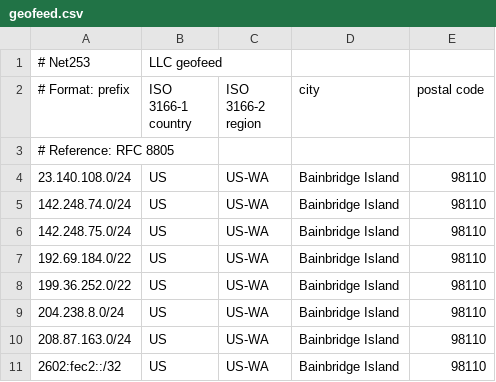
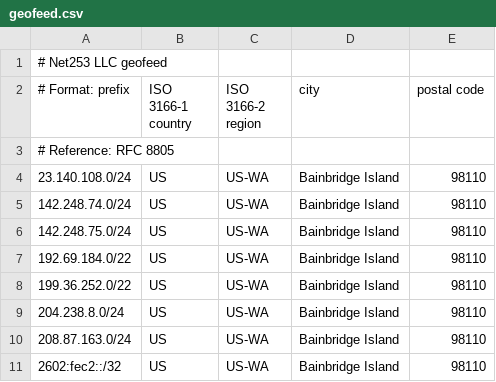
Before and after one commit to noahvr/net253, a CSV file: geofeed.csv, drawn as a sheet; removed rows and columns are numbered as before the commit, all else as after; the diff names each change by its address in the sheet, - before the commit and + after, or states it on an @@ line.

```diff
--- a/geofeed.csv
+++ b/geofeed.csv
-row 1: # Net253 | LLC geofeed
+row 1: # Net253 LLC geofeed
```
Also changed, not shown: 3 other files.
